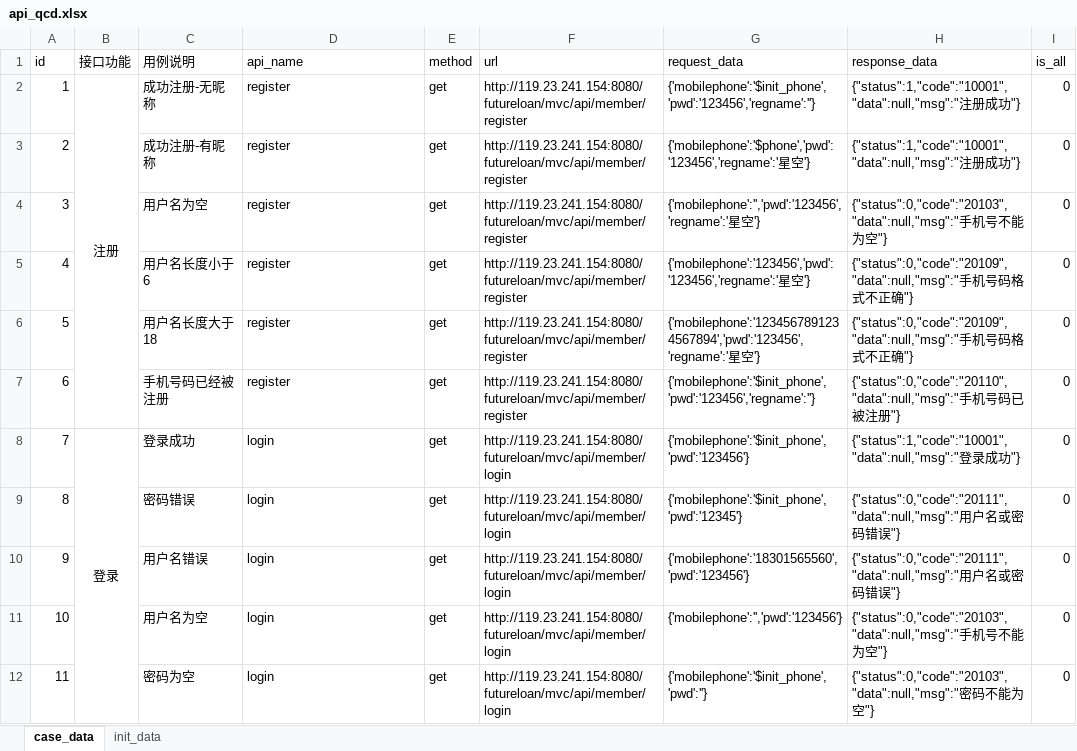
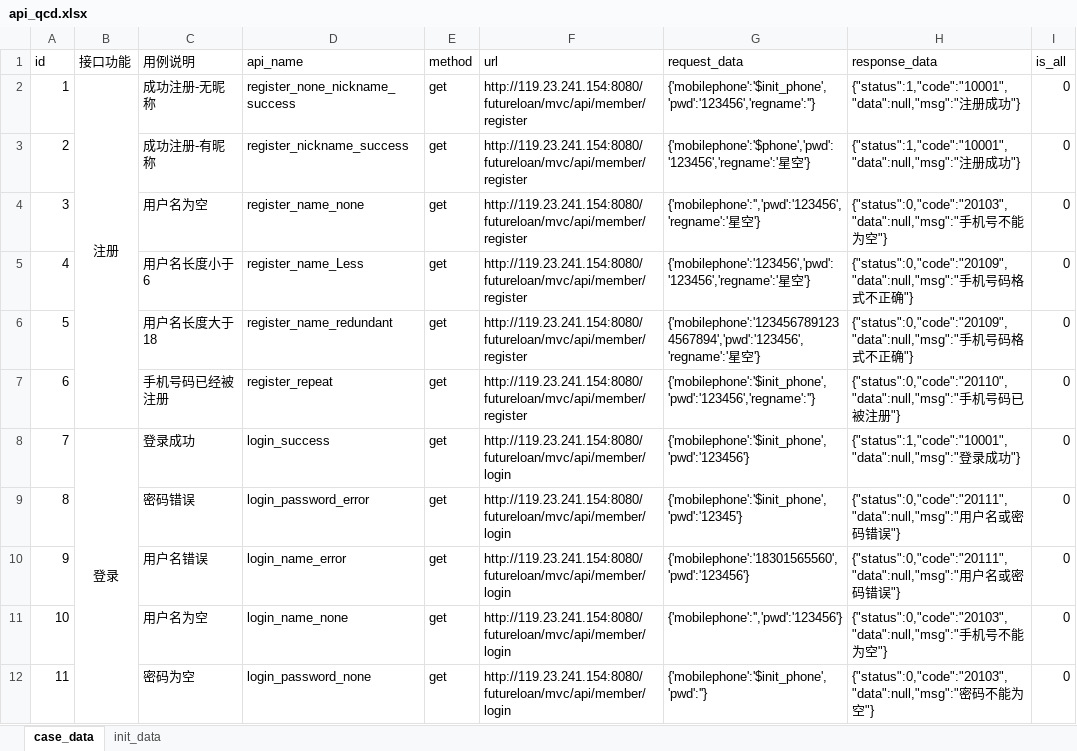
Before and after one commit to zhaozongzhao/dryorkApp, an Excel workbook: python3_api_framework/TestDatas/api_qcd.xlsx, sheet case_data, drawn as a sheet; only a part is shown; values as stored, in another font and other column widths than the file's, no borders; the diff covers the shown part only; the diff names each change by its address in the sheet, - before the commit and + after, or states it on an @@ line.

```diff
--- a/python3_api_framework/TestDatas/api_qcd.xlsx (sheet case_data)
+++ b/python3_api_framework/TestDatas/api_qcd.xlsx (sheet case_data)
-D2 (api_name): register
+D2 (api_name): register_none_nickname_success
-D3 (api_name): register
+D3 (api_name): register_nickname_success
-D4 (api_name): register
+D4 (api_name): register_name_none
-D5 (api_name): register
+D5 (api_name): register_name_Less
-D6 (api_name): register
+D6 (api_name): register_name_redundant
-D7 (api_name): register
+D7 (api_name): register_repeat
-D8 (api_name): login
+D8 (api_name): login_success
-D9 (api_name): login
+D9 (api_name): login_password_error
-D10 (api_name): login
+D10 (api_name): login_name_error
-D11 (api_name): login
+D11 (api_name): login_name_none
-D12 (api_name): login
+D12 (api_name): login_password_none
```
Also changed, not shown: 2 added rows, 9 edited cells and row numbers in column A elsewhere in this sheet, sheet init_data, 8 other files.
